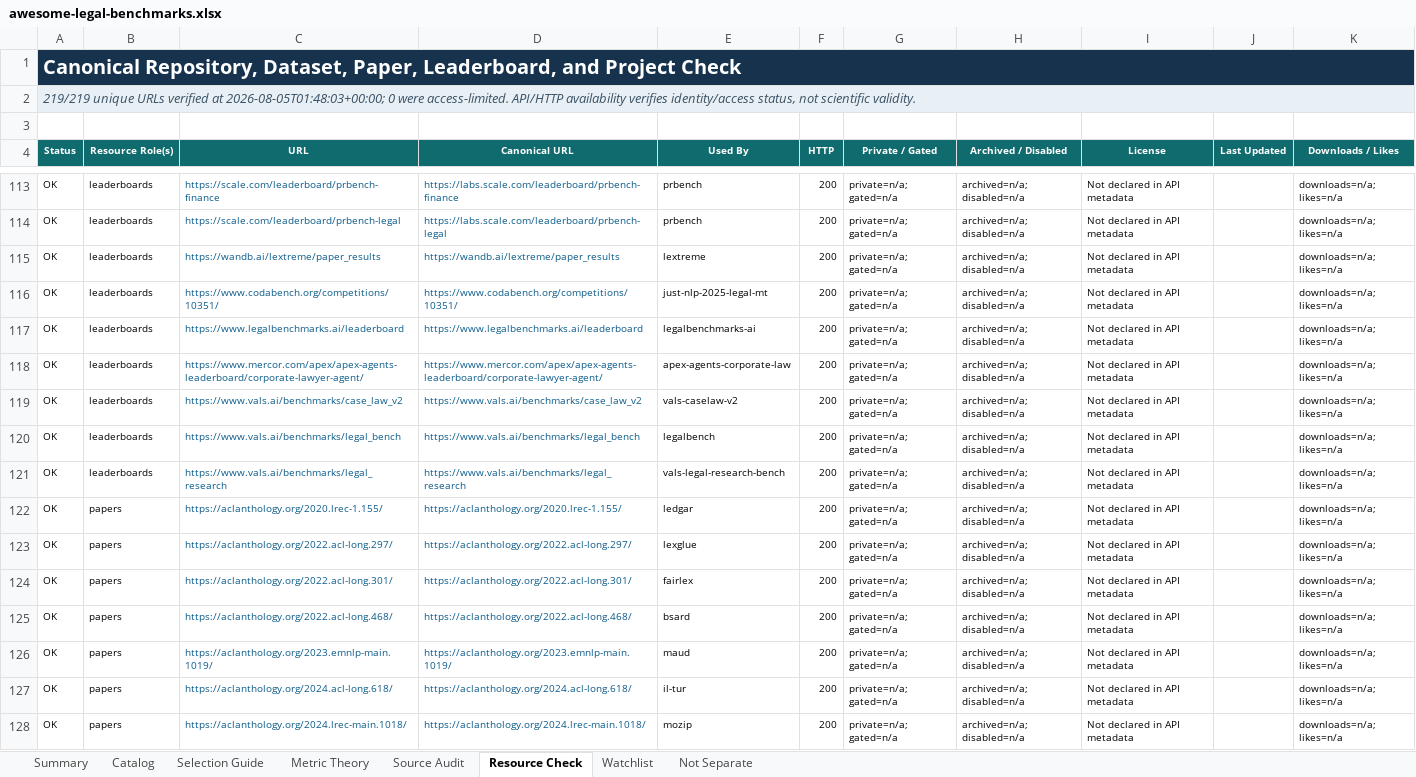
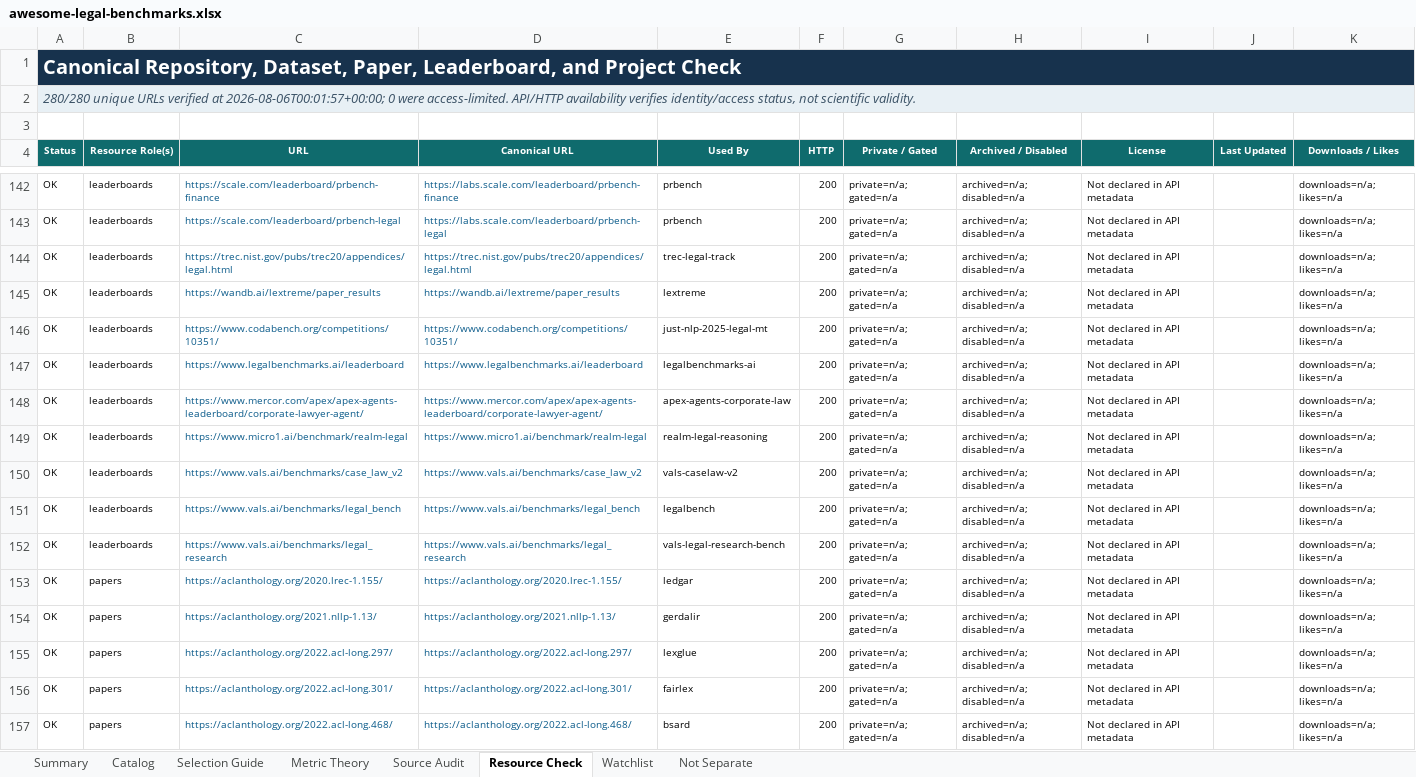
Before and after one commit to narcolepticchicken/awesome-legal-benchmarks, an Excel workbook: outputs/awesome-legal-benchmarks.xlsx, sheet Resource Check, drawn as a sheet; only a part is shown, gaps mark what is left out; the shorter side is filled out with more unchanged rows; values as stored, in another font and other column widths than the file's, no borders; conditional formats and table styles not drawn; the diff covers the shown part only; the diff names each change by its address in the sheet, - before the commit and + after, or states it on an @@ line.

Commit message:
Refresh legal benchmark catalog and workbook

```diff
--- a/outputs/awesome-legal-benchmarks.xlsx (sheet Resource Check)
+++ b/outputs/awesome-legal-benchmarks.xlsx (sheet Resource Check)
-A2 (Status): 219/219 unique URLs verified at 2026-08-05T01:48:03+00:00; 0 were…
+A2 (Status): 280/280 unique URLs verified at 2026-08-06T00:01:57+00:00; 0 were…
+row 144: OK | leaderboards | https://trec.nist.gov/pubs/trec20/appendices/legal.html | https://trec.nist.gov/pubs/trec20/appendices/legal.html | trec-legal-track | 200 | private=n/a; gated=n/a | archived=n/a; disabled=n/a | Not declared in API metadata |  | downloads=n/a; likes=n/a
+row 149: OK | leaderboards | https://www.micro1.ai/benchmark/realm-legal | https://www.micro1.ai/benchmark/realm-legal | realm-legal-reasoning | 200 | private=n/a; gated=n/a | archived=n/a; disabled=n/a | Not declared in API metadata |  | downloads=n/a; likes=n/a
+row 154: OK | papers | https://aclanthology.org/2021.nllp-1.13/ | https://aclanthology.org/2021.nllp-1.13/ | gerdalir | 200 | private=n/a; gated=n/a | archived=n/a; disabled=n/a | Not declared in API metadata |  | downloads=n/a; likes=n/a
```
Also changed, not shown: 58 added rows and 9 edited cells elsewhere in this sheet, sheet Catalog, sheet Selection Guide, sheet Metric Theory, sheet Summary, sheet Watchlist, sheet Not Separate, 23 other files.
